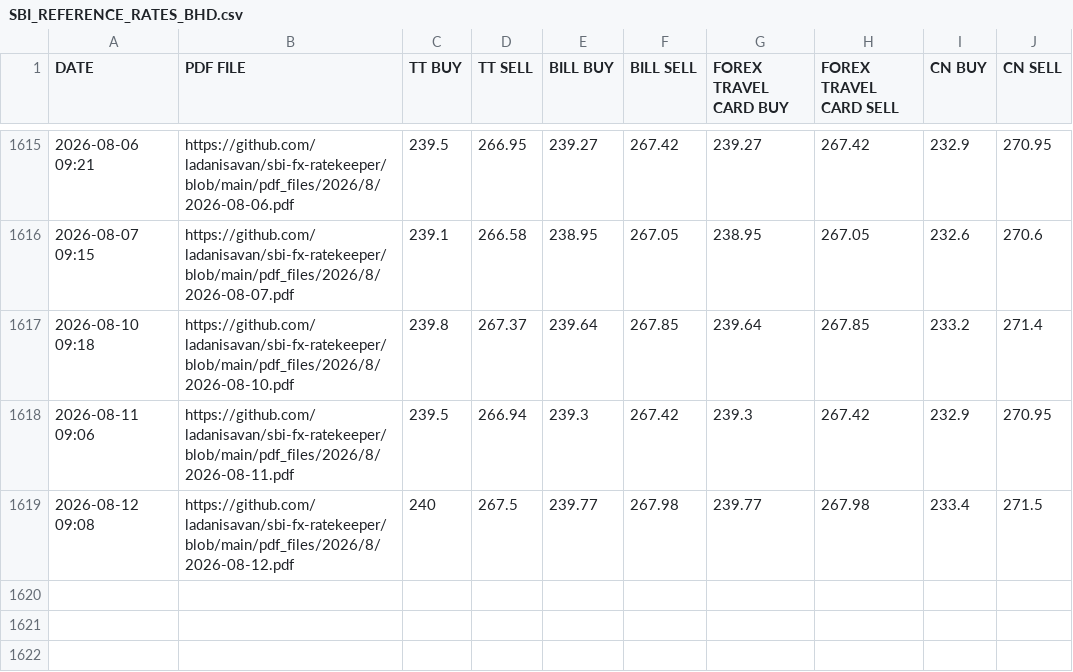
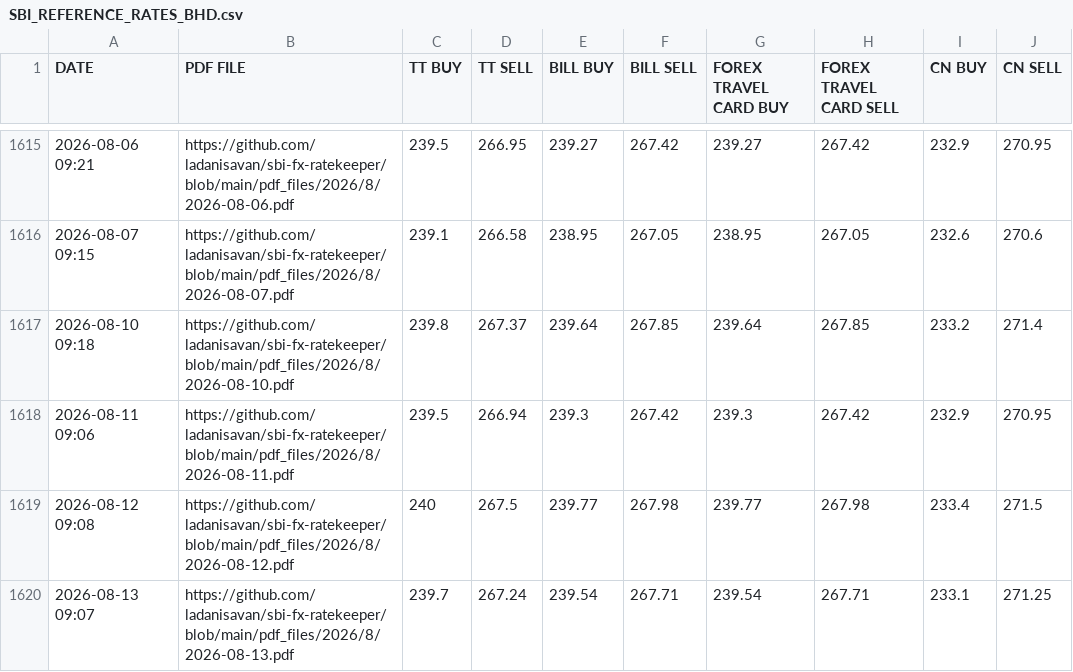
Before and after one commit to ladanisavan/sbi-fx-ratekeeper, a CSV file: csv_files/SBI_REFERENCE_RATES_BHD.csv, drawn as a sheet; only a part is shown, gaps mark what is left out.

```diff
--- a/csv_files/SBI_REFERENCE_RATES_BHD.csv
+++ b/csv_files/SBI_REFERENCE_RATES_BHD.csv
@@ -1619 +1619,2 @@ DATE,PDF FILE,TT BUY,TT SELL,BILL BUY,BILL SELL,FOREX TRAVEL CARD BUY,FOREX TRAV
 2026-08-12 09:08,https://github.com/ladanisavan/sbi-fx-ratekeeper/blob/main/pdf_files/2026/8/2026-08-12.pdf,240,267.5,239.77,267.98,239.77,267.98,233.4,271.5
+2026-08-13 09:07,https://github.com/ladanisavan/sbi-fx-ratekeeper/blob/main/pdf_files/2026/8/2026-08-13.pdf,239.7,267.24,239.54,267.71,239.54,267.71,233.1,271.25
```
Also changed, not shown: csv_files/SBI_REFERENCE_RATES_CHF.csv, csv_files/SBI_REFERENCE_RATES_EUR.csv, 28 other files.
